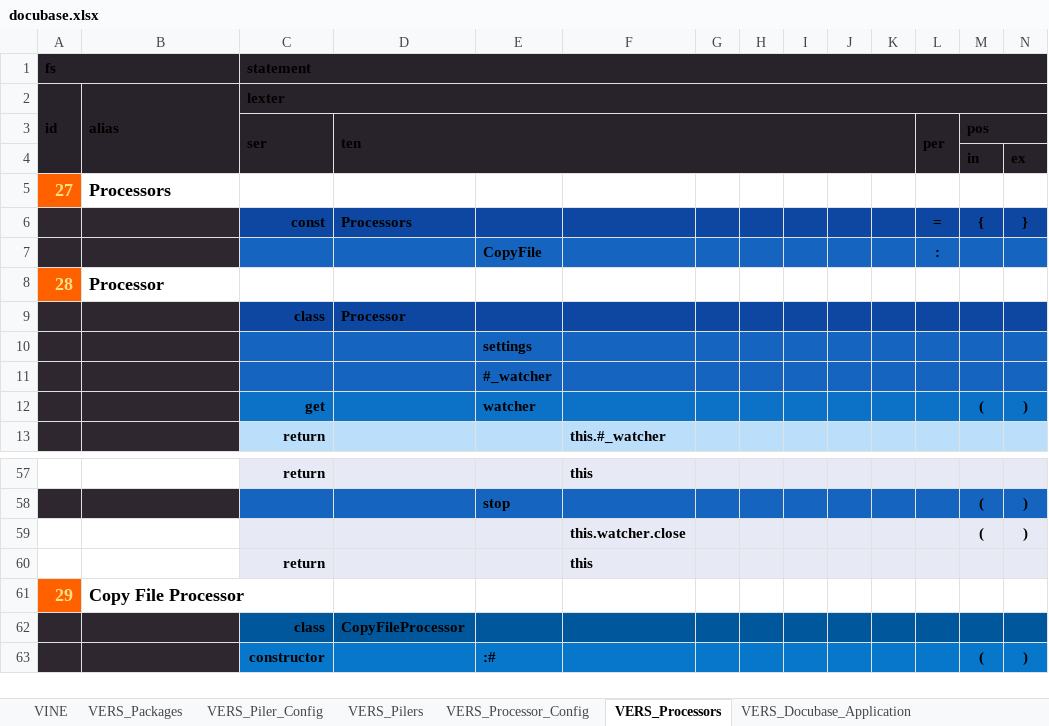
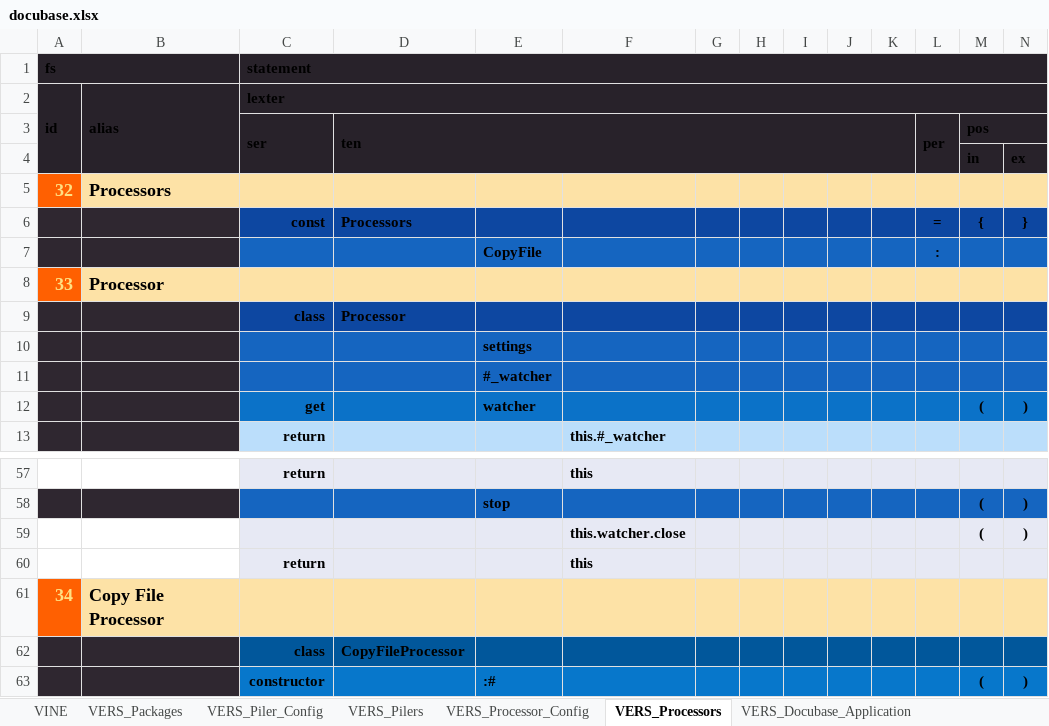
Before and after one commit to thomaspatrickwelborn/Digital-Flux-Capacitor, an Excel workbook: designment/projects/001/docubase/docubase.xlsx, sheet VERS_Processors, drawn as a sheet; only a part is shown, gaps mark what is left out; values as stored, in another font and other column widths than the file's, no borders; the diff covers the shown part only; the diff names each change by its address in the sheet, - before the commit and + after, or states it on an @@ line.

```diff
--- a/designment/projects/001/docubase/docubase.xlsx (sheet VERS_Processors)
+++ b/designment/projects/001/docubase/docubase.xlsx (sheet VERS_Processors)
-A5: 27
+A5: 32
-B5:N5 fill: none
+B5:N5 fill: #FDE2A6
-A8: 28
+A8: 33
-B8:N8 fill: none
+B8:N8 fill: #FDE2A6
-A61: 29
+A61: 34
-B61:N61 fill: none
+B61:N61 fill: #FDE2A6
```
Also changed, not shown: cell formats elsewhere in this sheet, sheet VINE, sheet VERS_Piler_Config, sheet VERS_Pilers, sheet VERS_Processor_Config, sheet VERS_Docubase_Application, sheet VERS_Packages, 4 more sheets, hidden cells, 4 other files.
